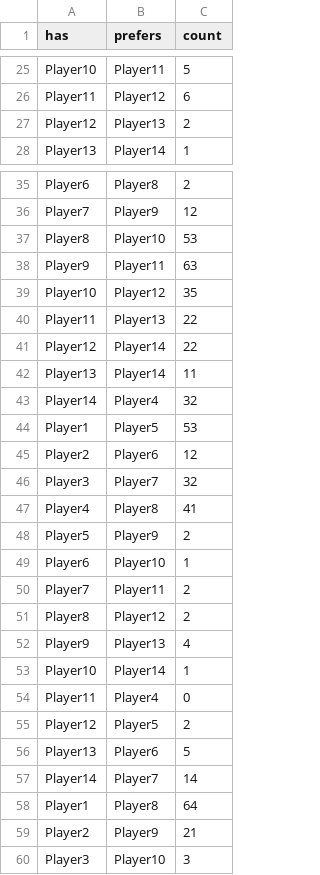
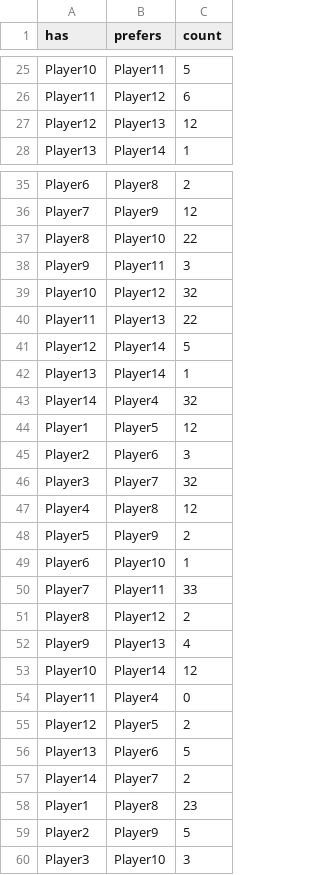
Before and after one commit to JulianWohlleber/d3js_projects, a CSV file: data/passes.csv, drawn as a sheet; only a part is shown, gaps mark what is left out; the diff covers the shown part only.

```diff
--- a/data/passes.csv
+++ b/data/passes.csv
@@ -26,3 +26,3 @@ Player10,Player11,5
 Player11,Player12,6
-Player12,Player13,2
+Player12,Player13,12
 Player13,Player14,1
@@ -36,19 +36,19 @@ Player6,Player8,2
 Player7,Player9,12
-Player8,Player10,53
-Player9,Player11,63
-Player10,Player12,35
+Player8,Player10,22
+Player9,Player11,3
+Player10,Player12,32
 Player11,Player13,22
-Player12,Player14,22
-Player13,Player14,11
+Player12,Player14,5
+Player13,Player14,1
 Player14,Player4,32
-Player1,Player5,53
-Player2,Player6,12
+Player1,Player5,12
+Player2,Player6,3
 Player3,Player7,32
-Player4,Player8,41
+Player4,Player8,12
 Player5,Player9,2
 Player6,Player10,1
-Player7,Player11,2
+Player7,Player11,33
 Player8,Player12,2
 Player9,Player13,4
-Player10,Player14,1
+Player10,Player14,12
 Player11,Player4,0
@@ -56,5 +56,5 @@ Player12,Player5,2
 Player13,Player6,5
-Player14,Player7,14
-Player1,Player8,64
-Player2,Player9,21
+Player14,Player7,2
+Player1,Player8,23
+Player2,Player9,5
 Player3,Player10,3
```
Also changed, not shown: 13 edited cells elsewhere in this file, 2 other files.
